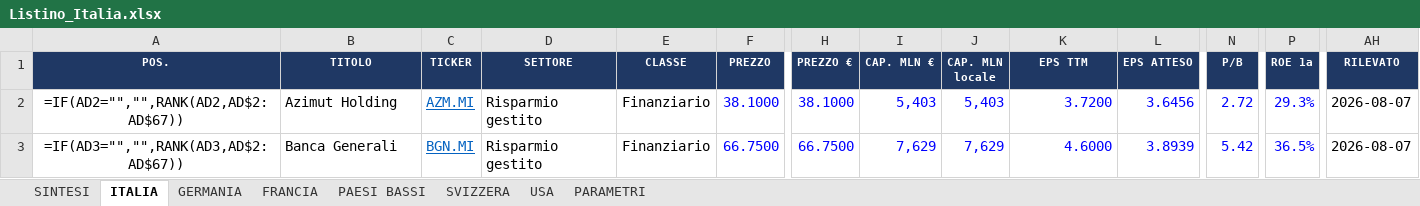
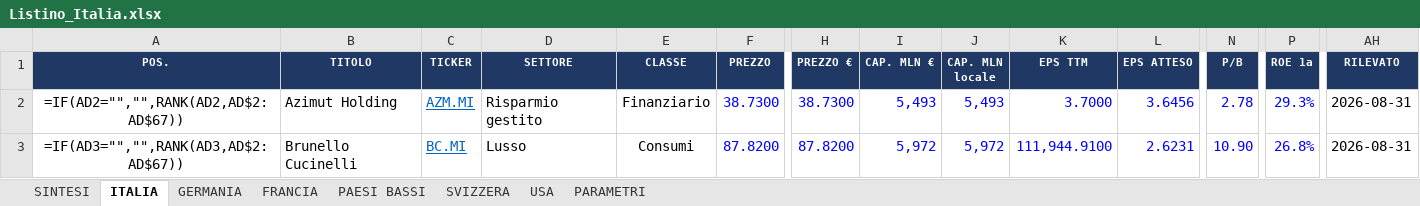
Before and after one commit to FPTechResearch/listino-dati, an Excel workbook: Listino_Italia.xlsx, sheet ITALIA, drawn as a sheet; only a part is shown, gaps mark what is left out; values as stored, in another font and other column widths than the file's, no borders; formulas without a stored value are shown as written; conditional formats not drawn; the diff covers the shown part only; the diff names each change by its address in the sheet, - before the commit and + after, or states it on an @@ line.

```diff
--- a/Listino_Italia.xlsx (sheet ITALIA)
+++ b/Listino_Italia.xlsx (sheet ITALIA)
-F2 (PREZZO): 38.1000
+F2 (PREZZO): 38.7300
-H2 (PREZZO €): 38.1000
+H2 (PREZZO €): 38.7300
-I2 (CAP. MLN €): 5,403
+I2 (CAP. MLN €): 5,493
-J2 (CAP. MLN locale): 5,403
+J2 (CAP. MLN locale): 5,493
-K2 (EPS TTM): 3.7200
+K2 (EPS TTM): 3.7000
-N2 (P/B): 2.72
+N2 (P/B): 2.78
-AH2:AH3 (RILEVATO): 2026-08-07
+AH2:AH3 (RILEVATO): 2026-08-31
-B3 (TITOLO): Banca Generali
+B3 (TITOLO): Brunello Cucinelli
-C3 (TICKER): BGN.MI
+C3 (TICKER): BC.MI
-D3 (SETTORE): Risparmio gestito
+D3 (SETTORE): Lusso
-E3 (CLASSE): Finanziario
+E3 (CLASSE): Consumi
-F3 (PREZZO): 66.7500
+F3 (PREZZO): 87.8200
-H3 (PREZZO €): 66.7500
+H3 (PREZZO €): 87.8200
-I3 (CAP. MLN €): 7,629
+I3 (CAP. MLN €): 5,972
-J3 (CAP. MLN locale): 7,629
+J3 (CAP. MLN locale): 5,972
-K3 (EPS TTM): 4.6000
+K3 (EPS TTM): 111,944.9100
-L3 (EPS ATTESO): 3.8939
+L3 (EPS ATTESO): 2.6231
-N3 (P/B): 5.42
+N3 (P/B): 10.90
-P3 (ROE 1a): 36.5%
+P3 (ROE 1a): 26.8%
```
Also changed, not shown: 1220 edited cells elsewhere in this sheet, sheet USA, sheet GERMANIA, sheet FRANCIA, sheet SVIZZERA, sheet PAESI BASSI, 3 other files.
